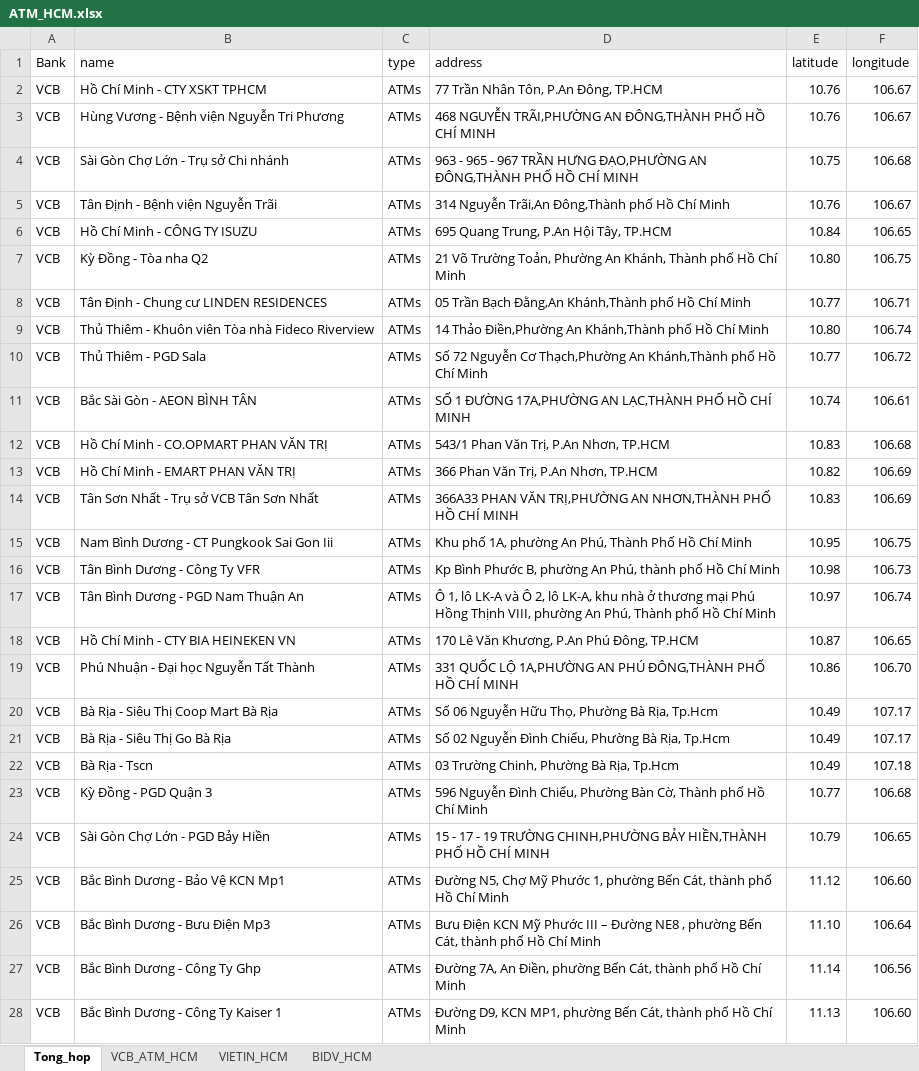
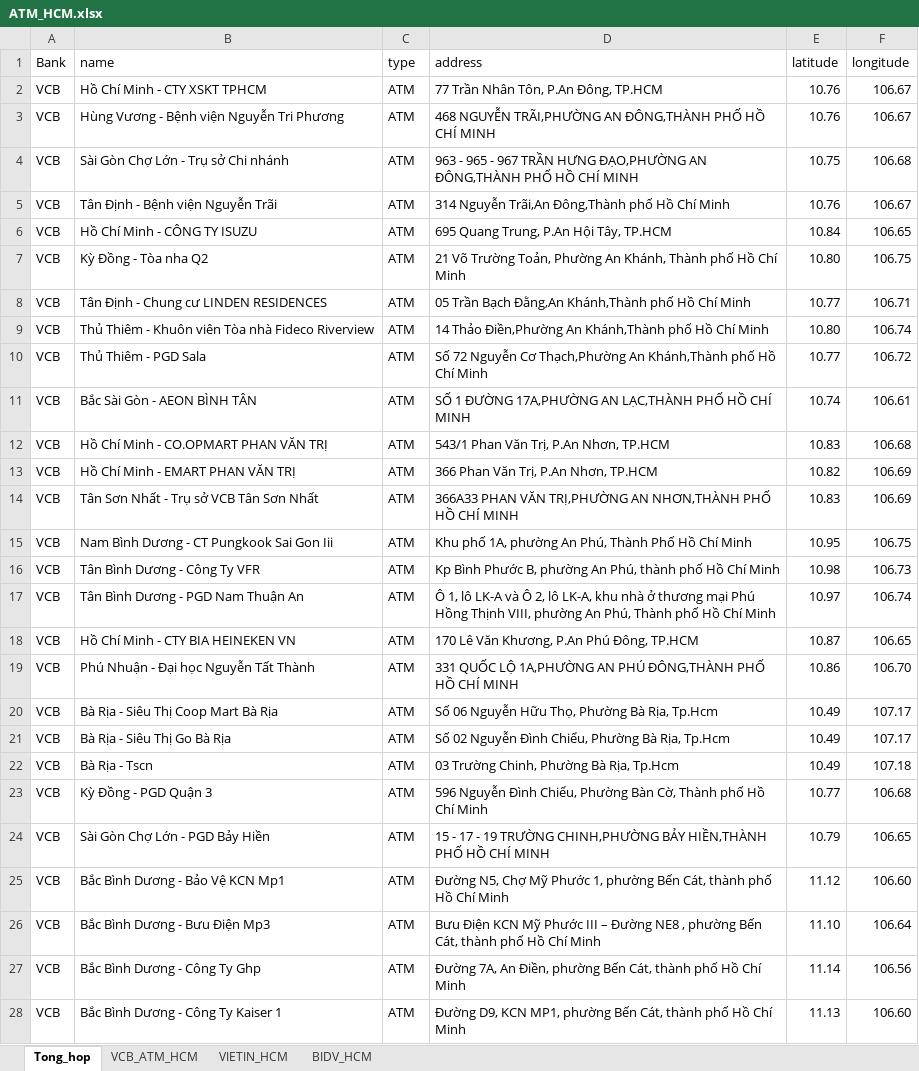
Before and after one commit to chinhnguyen96/Geometry, an Excel workbook: ATM_HCM.xlsx, sheet Tong_hop, drawn as a sheet; only a part is shown; values as stored, in another font and other column widths than the file's, no borders; the diff covers the shown part only; the diff names each change by its address in the sheet, - before the commit and + after, or states it on an @@ line.

```diff
--- a/ATM_HCM.xlsx (sheet Tong_hop)
+++ b/ATM_HCM.xlsx (sheet Tong_hop)
-C2:C28 (type): ATMs
+C2:C28 (type): ATM
```
Also changed, not shown: 227 added rows and 319 edited cells elsewhere in this sheet, sheet VCB_ATM_HCM.
